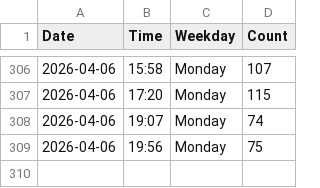
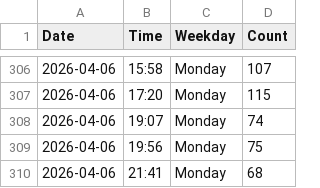
Before and after one commit to jennylyj/my-gym-tracker, a CSV file: data.csv, drawn as a sheet; only a part is shown, gaps mark what is left out; the diff names each change by its address in the sheet, - before the commit and + after, or states it on an @@ line.

```diff
--- a/data.csv
+++ b/data.csv
+row 310: 2026-04-06 | 21:41 | Monday | 68
```
